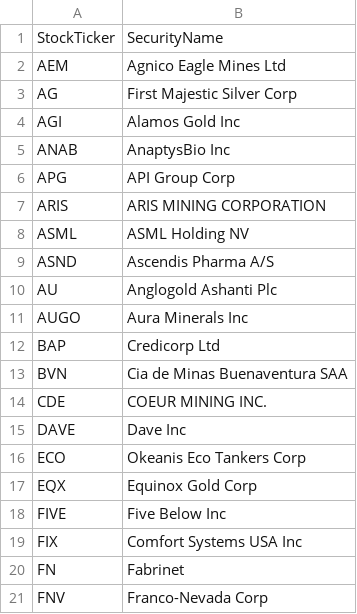
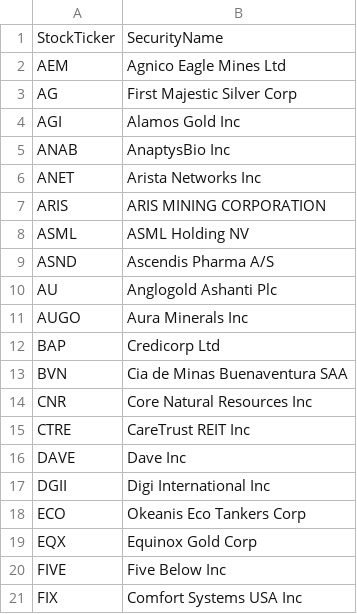
Before and after one commit to major/ffty-etf, a CSV file: ffty.csv, drawn as a sheet; only a part is shown; the shorter side is filled out with more unchanged rows; the diff covers the shown part only.

```diff
--- a/ffty.csv
+++ b/ffty.csv
@@ -5,3 +5,3 @@ AGI,Alamos Gold Inc
 ANAB,AnaptysBio Inc
-APG,API Group Corp
+ANET,Arista Networks Inc
 ARIS,ARIS MINING CORPORATION
@@ -13,4 +13,6 @@ BAP,Credicorp Ltd
 BVN,Cia de Minas Buenaventura SAA
-CDE,COEUR MINING INC.
+CNR,Core Natural Resources Inc
+CTRE,CareTrust REIT Inc
 DAVE,Dave Inc
+DGII,Digi International Inc
 ECO,Okeanis Eco Tankers Corp
```
Also changed, not shown: 9 added rows and 11 removed rows elsewhere in this file, 2 other files.
